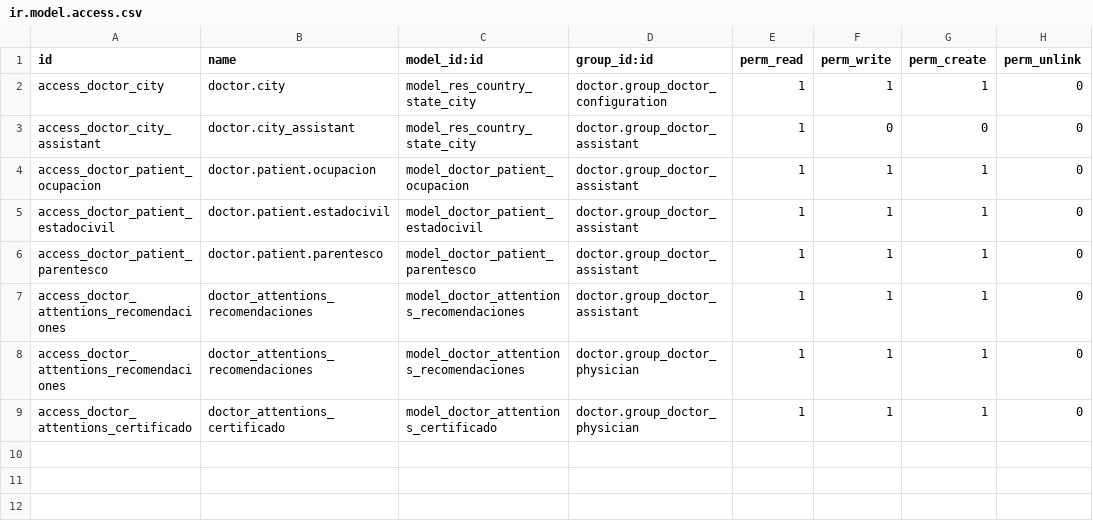
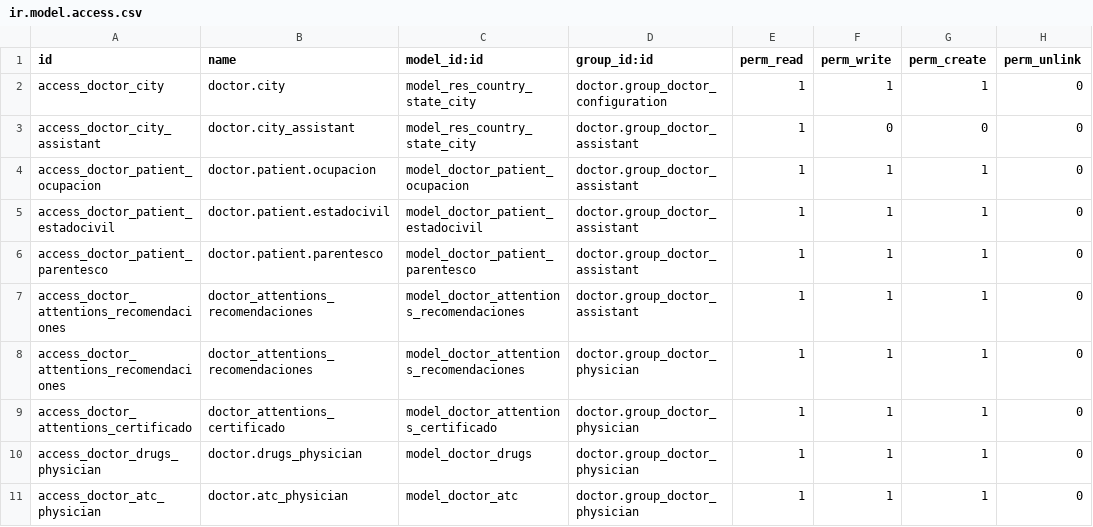
Before and after one commit to hivam/l10n_co_doctor, a CSV file: security/ir.model.access.csv, drawn as a sheet.

Commit message:
anadiendo y ocultado campos en medicamentos, dando permisos al grupo de doctor para crear medicamentos y atc

```diff
--- a/security/ir.model.access.csv
+++ b/security/ir.model.access.csv
@@ -9 +9,3 @@ access_doctor_attentions_recomendaciones,doctor_attentions_recomendaciones,model
 access_doctor_attentions_certificado,doctor_attentions_certificado,model_doctor_attentions_certificado,doctor.group_doctor_physician,1,1,1,0
+access_doctor_drugs_physician,doctor.drugs_physician,model_doctor_drugs,doctor.group_doctor_physician,1,1,1,0
+access_doctor_atc_physician,doctor.atc_physician,model_doctor_atc,doctor.group_doctor_physician,1,1,1,0
```
Also changed, not shown: 2 other files.
